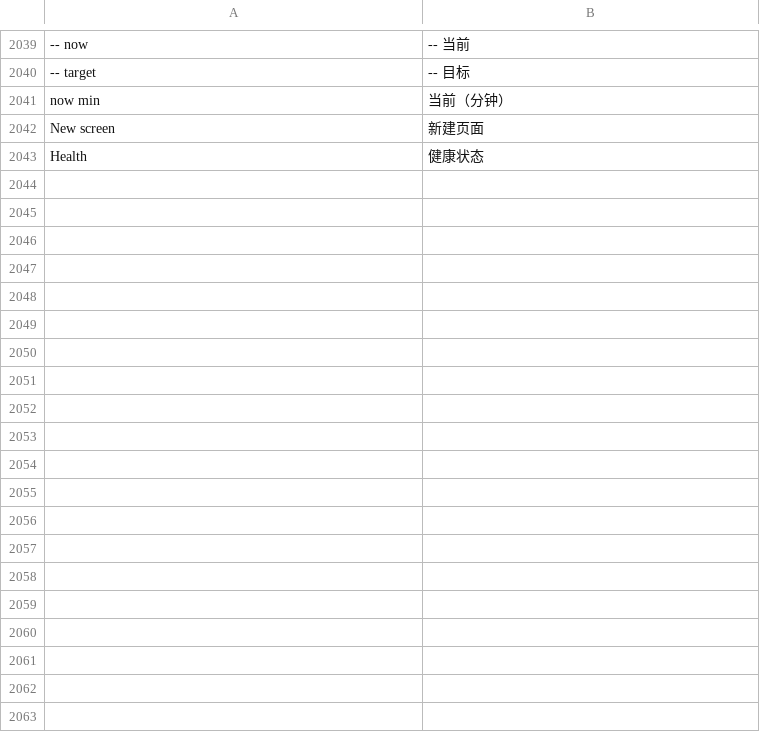
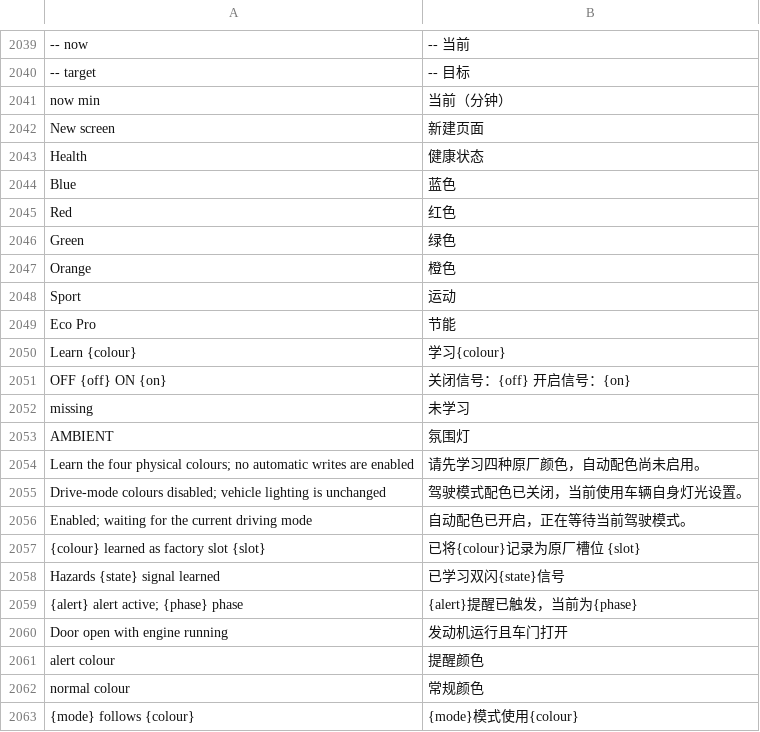
Before and after one commit to JackieZ123430/alexp50-bmw-apps-cn, a TSV file: kit/runtime/locales/zh-CN.tsv, drawn as a sheet; only a part is shown, gaps mark what is left out; the diff covers the shown part only.

Commit message:
Complete Ambient Studio Chinese labels and expose Settings

```diff
--- a/kit/runtime/locales/zh-CN.tsv
+++ b/kit/runtime/locales/zh-CN.tsv
@@ -2043 +2043,21 @@ New screen	新建页面
 Health	健康状态
+Blue	蓝色
+Red	红色
+Green	绿色
+Orange	橙色
+Sport	运动
+Eco Pro	节能
+Learn {colour}	学习{colour}
+OFF {off}   ON {on}	关闭信号：{off}    开启信号：{on}
+missing	未学习
+AMBIENT	氛围灯
+Learn the four physical colours; no automatic writes are enabled	请先学习四种原厂颜色，自动配色尚未启用。
+Drive-mode colours disabled; vehicle lighting is unchanged	驾驶模式配色已关闭，当前使用车辆自身灯光设置。
+Enabled; waiting for the current driving mode	自动配色已开启，正在等待当前驾驶模式。
+{colour} learned as factory slot {slot}	已将{colour}记录为原厂槽位 {slot}
+Hazards {state} signal learned	已学习双闪{state}信号
+{alert} alert active; {phase} phase	{alert}提醒已触发，当前为{phase}
+Door open with engine running	发动机运行且车门打开
+alert colour	提醒颜色
+normal colour	常规颜色
+{mode} follows {colour}	{mode}模式使用{colour}
```
Also changed, not shown: 17 added rows and 2 edited cells elsewhere in this file, 5 other files.
